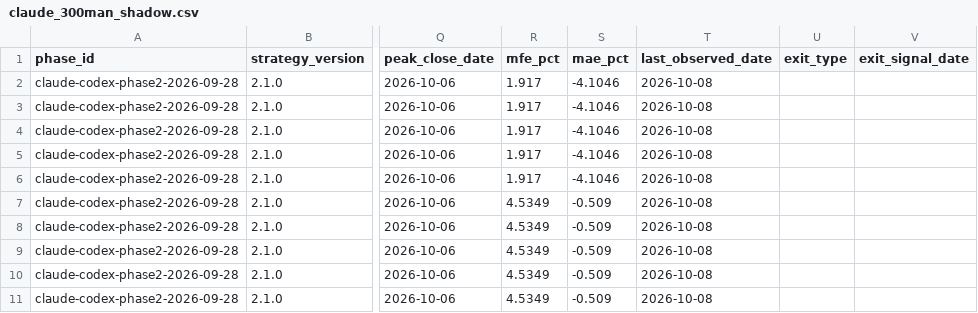
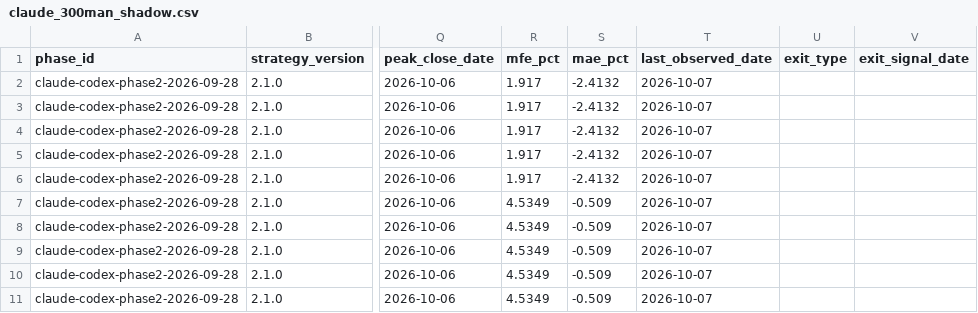
Before and after one commit to MANDAI0571/stock-news-monitor, a CSV file: data/claude_300man_shadow.csv, drawn as a sheet; only a part is shown, gaps mark what is left out; the diff names each change by its address in the sheet, - before the commit and + after, or states it on an @@ line.

```diff
--- a/data/claude_300man_shadow.csv
+++ b/data/claude_300man_shadow.csv
-S2:S6 (mae_pct): -4.1046
+S2:S6 (mae_pct): -2.4132
-T2:T11 (last_observed_date): 2026-10-08
+T2:T11 (last_observed_date): 2026-10-07
```
Also changed, not shown: 1 other file.
